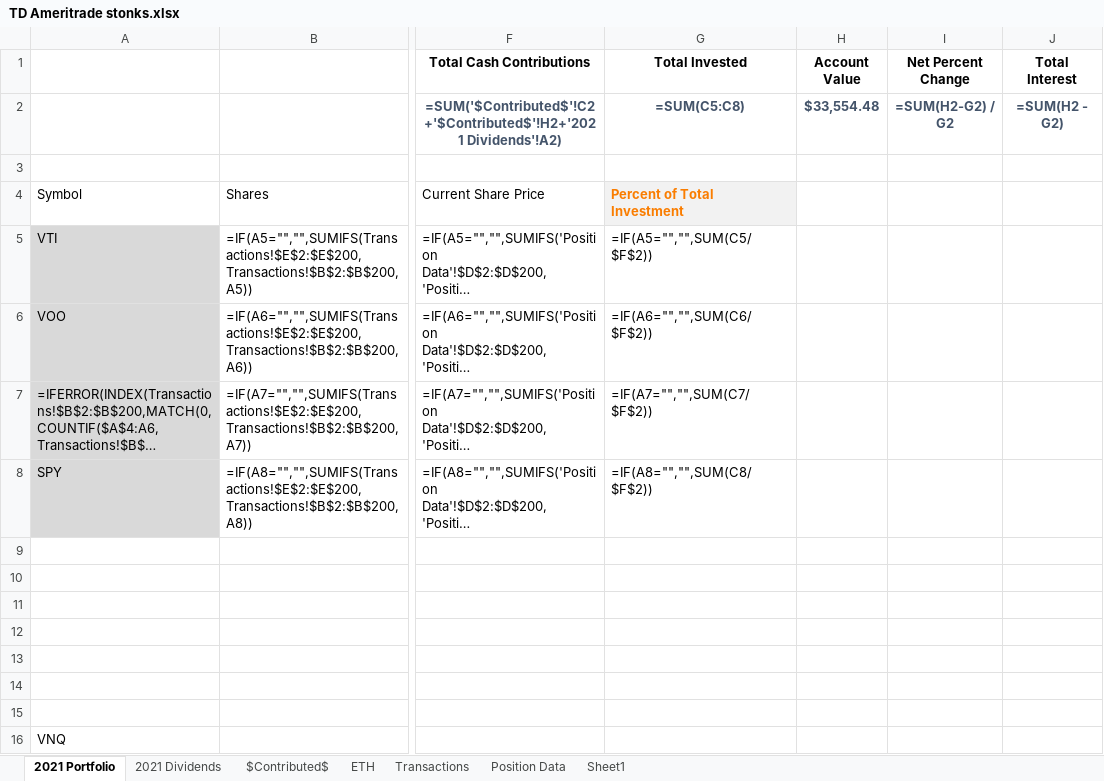
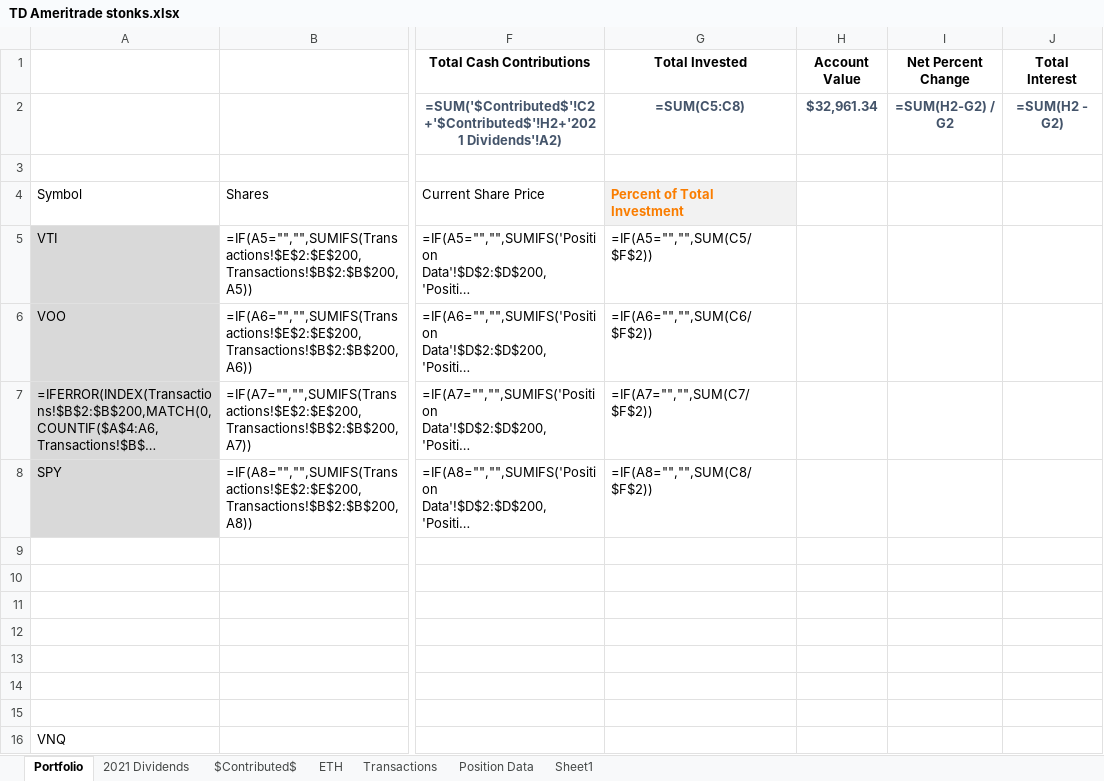
Before and after one commit to KylerLoucks/server47, an Excel workbook: excelworkbooktest/TD Ameritrade stonks.xlsx, sheet Portfolio, drawn as a sheet; only a part is shown, gaps mark what is left out; long unchanged cells end in …; values as stored, in another font and other column widths than the file's, no borders; formulas without a stored value are shown as written; conditional formats and table styles not drawn; the diff names each change by its address in the sheet, - before the commit and + after, or states it on an @@ line.

```diff
--- a/excelworkbooktest/TD Ameritrade stonks.xlsx (sheet Portfolio)
+++ b/excelworkbooktest/TD Ameritrade stonks.xlsx (sheet Portfolio)
-sheet tab: 2021 Portfolio
+sheet tab: Portfolio
-H2 (Account Value): $33,554.48
+H2 (Account Value): $32,961.34
```
Also changed, not shown: sheet Position Data, sheet Transactions, sheet $Contributed$, 2 other files.
